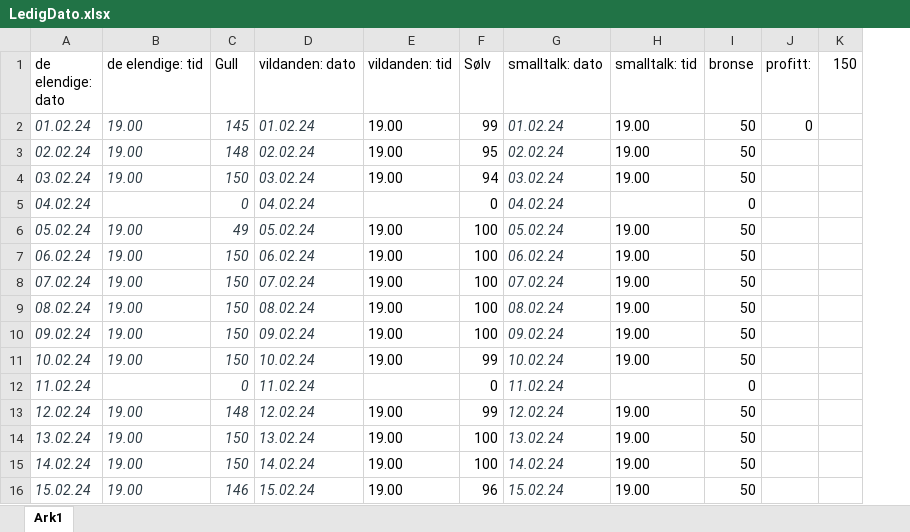
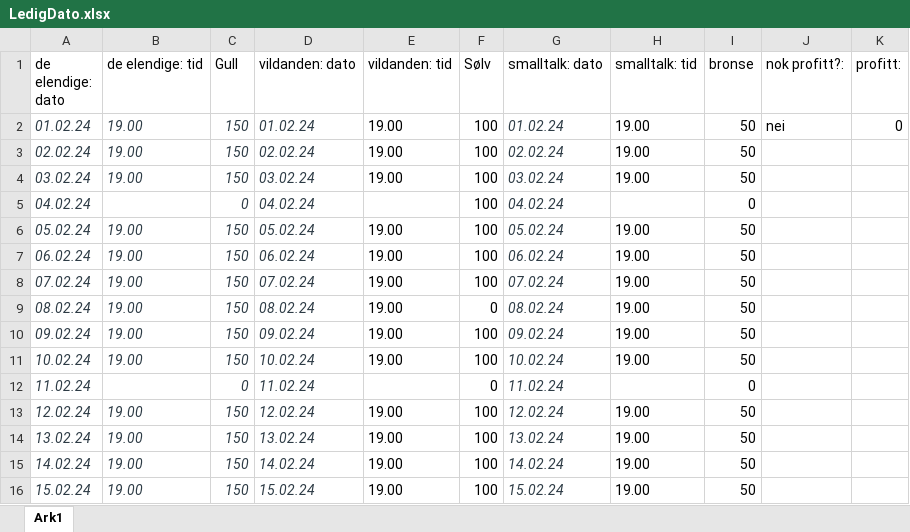
Before and after one commit to Oliver05123/Teateret-New-Wave-IT-2, an Excel workbook: LedigDato.xlsx, sheet Ark1, drawn as a sheet; values as stored, in another font and other column widths than the file's, no borders; removed rows and columns are numbered as before the commit, all else as after; the diff names each change by its address in the sheet, - before the commit and + after, or states it on an @@ line.

```diff
--- a/LedigDato.xlsx (sheet Ark1)
+++ b/LedigDato.xlsx (sheet Ark1)
+column J (nok profitt?:), row 2: nei
-column K (150), empty
-C2 (Gull): 145
+C2 (Gull): 150
-F2 (Sølv): 99
+F2 (Sølv): 100
-C3 (Gull): 148
+C3 (Gull): 150
-F3 (Sølv): 95
+F3 (Sølv): 100
-F4 (Sølv): 94
+F4 (Sølv): 100
-F5 (Sølv): 0
+F5 (Sølv): 100
-C6 (Gull): 49
+C6 (Gull): 150
-F9 (Sølv): 100
+F9 (Sølv): 0
-F11 (Sølv): 99
+F11 (Sølv): 100
-C13 (Gull): 148
+C13 (Gull): 150
-F13 (Sølv): 99
+F13 (Sølv): 100
-C16 (Gull): 146
+C16 (Gull): 150
-F16 (Sølv): 96
+F16 (Sølv): 100
```
Also changed, not shown: 2 other files.
